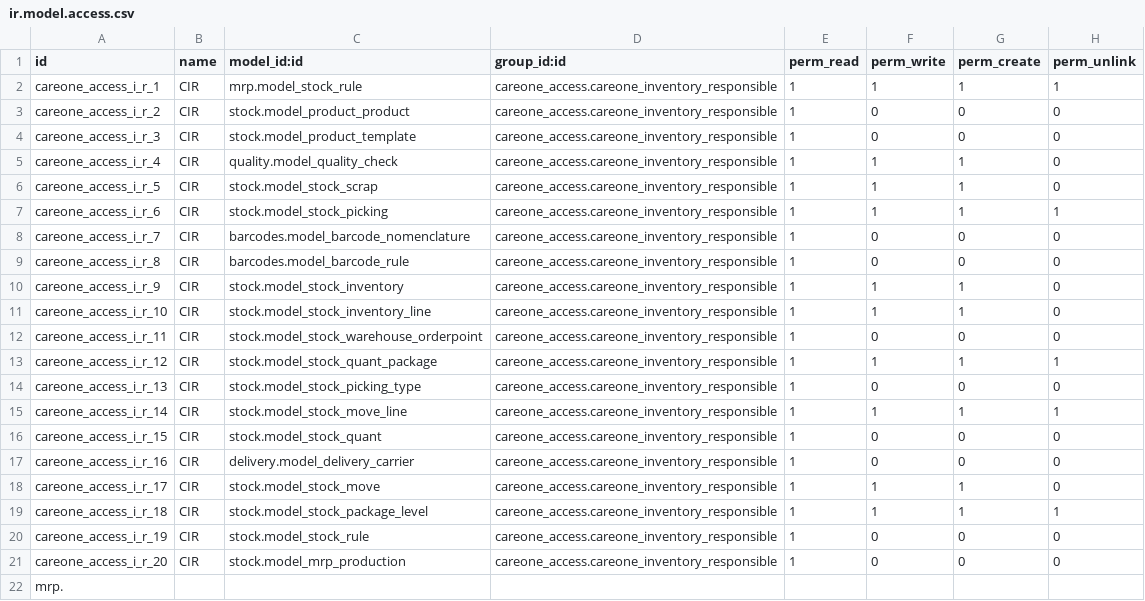
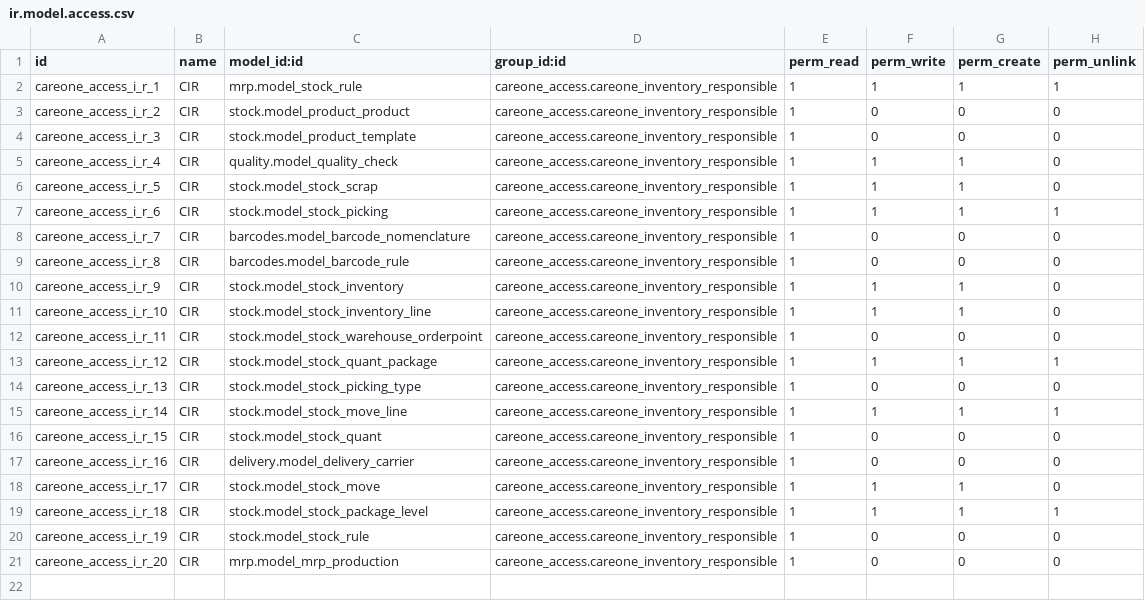
Before and after one commit to White-Code-Repos/careone, a CSV file: careone_access/security/ir.model.access.csv, drawn as a sheet.

Commit message:
Update ir.model.access.csv

```diff
--- a/careone_access/security/ir.model.access.csv
+++ b/careone_access/security/ir.model.access.csv
@@ -20,3 +20,2 @@ careone_access_i_r_18,CIR,stock.model_stock_package_level,careone_access.careone
 careone_access_i_r_19,CIR,stock.model_stock_rule,careone_access.careone_inventory_responsible,1,0,0,0
-careone_access_i_r_20,CIR,stock.model_mrp_production,careone_access.careone_inventory_responsible,1,0,0,0
-mrp.
+careone_access_i_r_20,CIR,mrp.model_mrp_production,careone_access.careone_inventory_responsible,1,0,0,0
```
